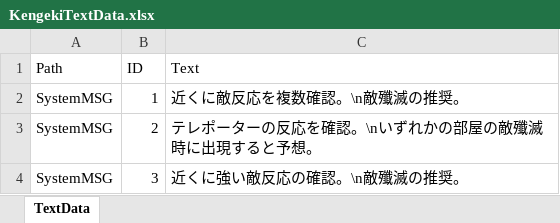
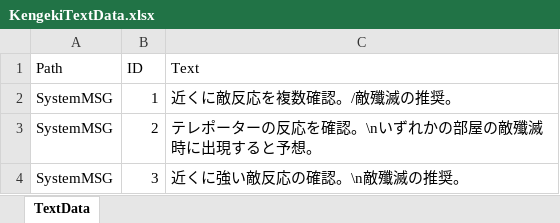
Before and after one commit to SasakiHayato/Kengeki, an Excel workbook: Assets/ExcelImporter/KengekiTextData.xlsx, sheet TextData, drawn as a sheet; values as stored, in another font and other column widths than the file's, no borders; the diff names each change by its address in the sheet, - before the commit and + after, or states it on an @@ line.

```diff
--- a/Assets/ExcelImporter/KengekiTextData.xlsx (sheet TextData)
+++ b/Assets/ExcelImporter/KengekiTextData.xlsx (sheet TextData)
-C2 (Text): 近くに敵反応を複数確認。\n敵殲滅の推奨。
+C2 (Text): 近くに敵反応を複数確認。/敵殲滅の推奨。
```
Also changed, not shown: 3 other files.
